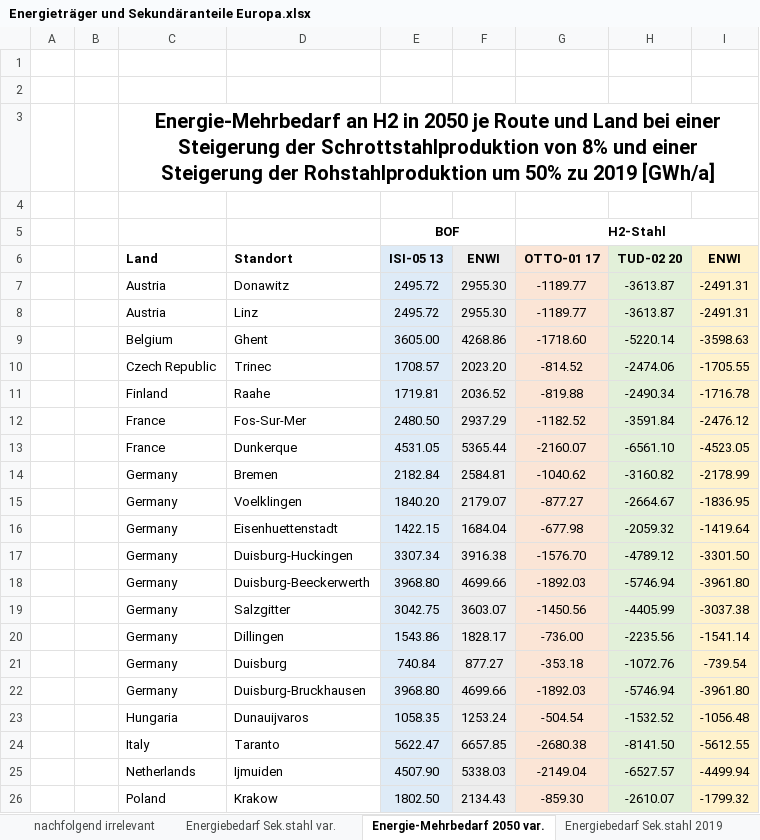
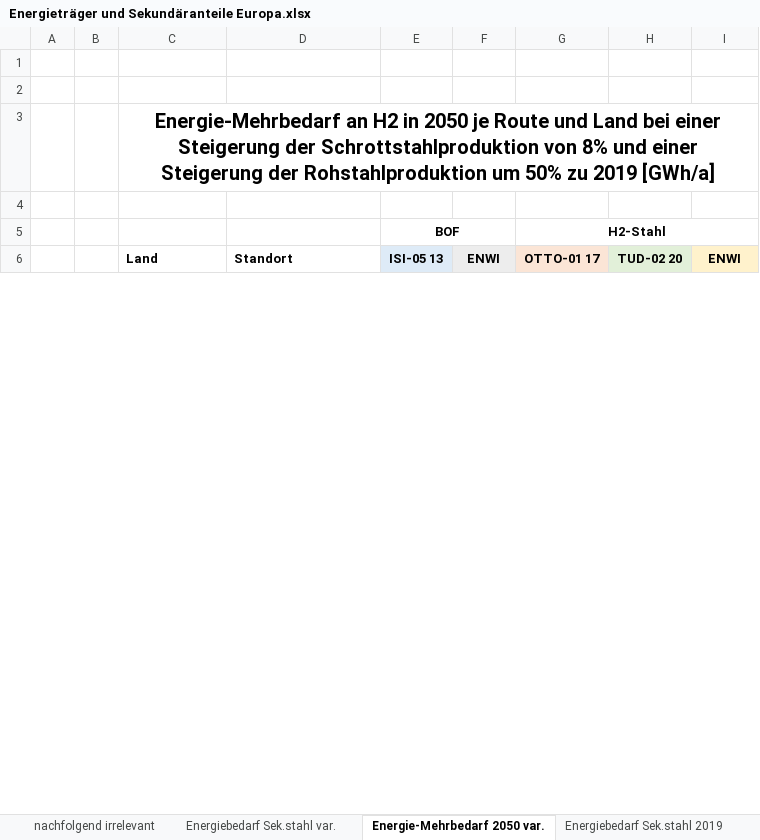
Before and after one commit to agrobe-ffe/test2, an Excel workbook: Energieträger und Sekundäranteile Europa.xlsx, sheet Energie-Mehrbedarf 2050 var., drawn as a sheet; only a part is shown; values as stored, in another font and other column widths than the file's, no borders; removed rows and columns are numbered as before the commit, all else as after; the diff covers the shown part only; the diff names each change by its address in the sheet, - before the commit and + after, or states it on an @@ line.

```diff
--- a/Energieträger und Sekundäranteile Europa.xlsx (sheet Energie-Mehrbedarf 2050 var.)
+++ b/Energieträger und Sekundäranteile Europa.xlsx (sheet Energie-Mehrbedarf 2050 var.)
-row 7:  |  | Austria | Donawitz | 2495.72 | 2955.30 | -1189.77 | -3613.87 | -2491.31
-row 8:  |  | Austria | Linz | 2495.72 | 2955.30 | -1189.77 | -3613.87 | -2491.31
-row 9:  |  | Belgium | Ghent | 3605.00 | 4268.86 | -1718.60 | -5220.14 | -3598.63
-row 10:  |  | Czech Republic | Trinec | 1708.57 | 2023.20 | -814.52 | -2474.06 | -1705.55
-row 11:  |  | Finland | Raahe | 1719.81 | 2036.52 | -819.88 | -2490.34 | -1716.78
-row 12:  |  | France | Fos-Sur-Mer | 2480.50 | 2937.29 | -1182.52 | -3591.84 | -2476.12
-row 13:  |  | France | Dunkerque | 4531.05 | 5365.44 | -2160.07 | -6561.10 | -4523.05
-row 14:  |  | Germany | Bremen | 2182.84 | 2584.81 | -1040.62 | -3160.82 | -2178.99
-row 15:  |  | Germany | Voelklingen | 1840.20 | 2179.07 | -877.27 | -2664.67 | -1836.95
-row 16:  |  | Germany | Eisenhuettenstadt | 1422.15 | 1684.04 | -677.98 | -2059.32 | -1419.64
-row 17:  |  | Germany | Duisburg-Huckingen | 3307.34 | 3916.38 | -1576.70 | -4789.12 | -3301.50
-row 18:  |  | Germany | Duisburg-Beeckerwerth | 3968.80 | 4699.66 | -1892.03 | -5746.94 | -3961.80
-row 19:  |  | Germany | Salzgitter | 3042.75 | 3603.07 | -1450.56 | -4405.99 | -3037.38
-row 20:  |  | Germany | Dillingen | 1543.86 | 1828.17 | -736.00 | -2235.56 | -1541.14
-row 21:  |  | Germany | Duisburg | 740.84 | 877.27 | -353.18 | -1072.76 | -739.54
-row 22:  |  | Germany | Duisburg-Bruckhausen | 3968.80 | 4699.66 | -1892.03 | -5746.94 | -3961.80
-row 23:  |  | Hungaria | Dunauijvaros | 1058.35 | 1253.24 | -504.54 | -1532.52 | -1056.48
-row 24:  |  | Italy | Taranto | 5622.47 | 6657.85 | -2680.38 | -8141.50 | -5612.55
-row 25:  |  | Netherlands | Ijmuiden | 4507.90 | 5338.03 | -2149.04 | -6527.57 | -4499.94
-row 26:  |  | Poland | Krakow | 1802.50 | 2134.43 | -859.30 | -2610.07 | -1799.32
```
Also changed, not shown: 87 added rows and 67 removed rows elsewhere in this sheet, sheet Energie-Mehrbedarf 2050, sheet Energiebedarf Sek.stahl 2019, sheet Sekundäranteil, sheet Produktion je Standort, sheet Gesamtenergie 2050 var., sheet Studienliste, 1 more sheet, other sheet tabs, formulas that keep their value.
